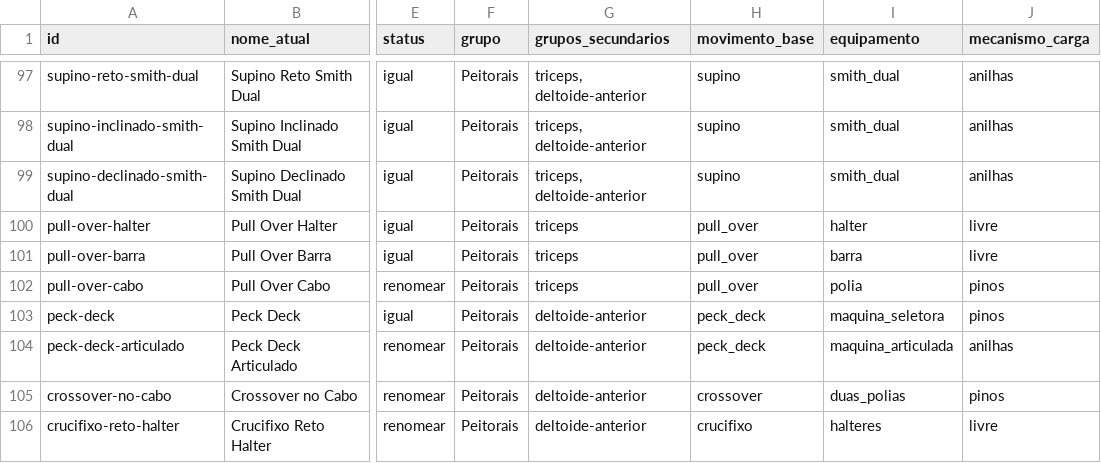
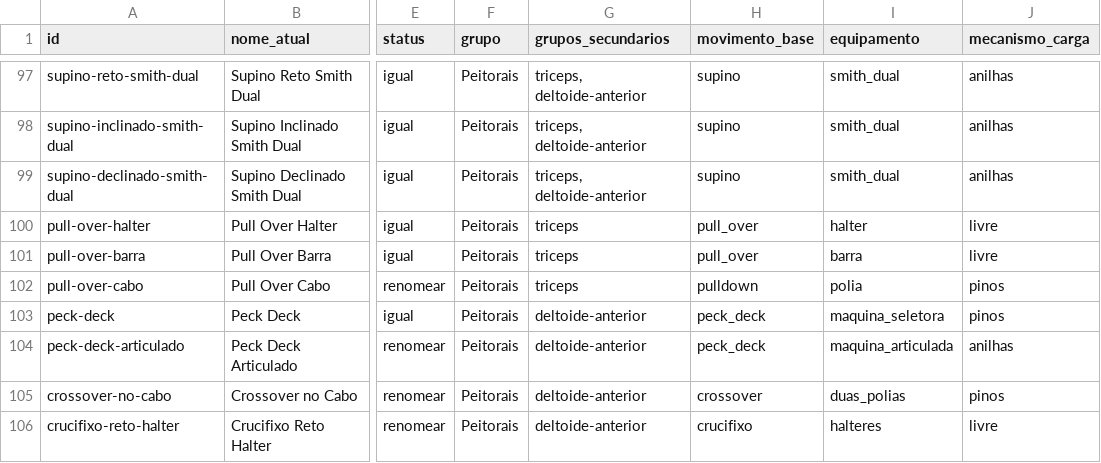
Before and after one commit to UziCelli/VFIT-Gislane, a CSV file: docs/catalogo/inventario-atual.csv, drawn as a sheet; only a part is shown, gaps mark what is left out; the diff covers the shown part only; the diff names each change by its address in the sheet, - before the commit and + after, or states it on an @@ line.

```diff
--- a/docs/catalogo/inventario-atual.csv
+++ b/docs/catalogo/inventario-atual.csv
-H102 (movimento_base): pull_over
+H102 (movimento_base): pulldown
```
Also changed, not shown: 53 edited cells elsewhere in this file, 5 other files.
